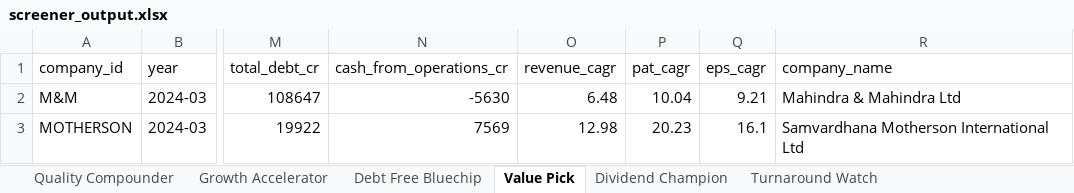
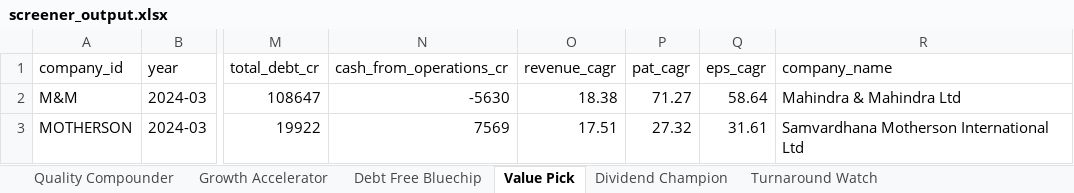
Before and after one commit to harry-31/nifty100-project, an Excel workbook: output/screener_output.xlsx, sheet Value Pick, drawn as a sheet; only a part is shown, gaps mark what is left out; values as stored, in another font and other column widths than the file's, no borders; the diff names each change by its address in the sheet, - before the commit and + after, or states it on an @@ line.

```diff
--- a/output/screener_output.xlsx (sheet Value Pick)
+++ b/output/screener_output.xlsx (sheet Value Pick)
-O2 (revenue_cagr): 6.48
+O2 (revenue_cagr): 18.38
-P2 (pat_cagr): 10.04
+P2 (pat_cagr): 71.27
-Q2 (eps_cagr): 9.21
+Q2 (eps_cagr): 58.64
-O3 (revenue_cagr): 12.98
+O3 (revenue_cagr): 17.51
-P3 (pat_cagr): 20.23
+P3 (pat_cagr): 27.32
-Q3 (eps_cagr): 16.1
+Q3 (eps_cagr): 31.61
```
Also changed, not shown: sheet Turnaround Watch, sheet Quality Compounder, sheet Growth Accelerator, sheet Dividend Champion, sheet Debt Free Bluechip, 8 other files.
